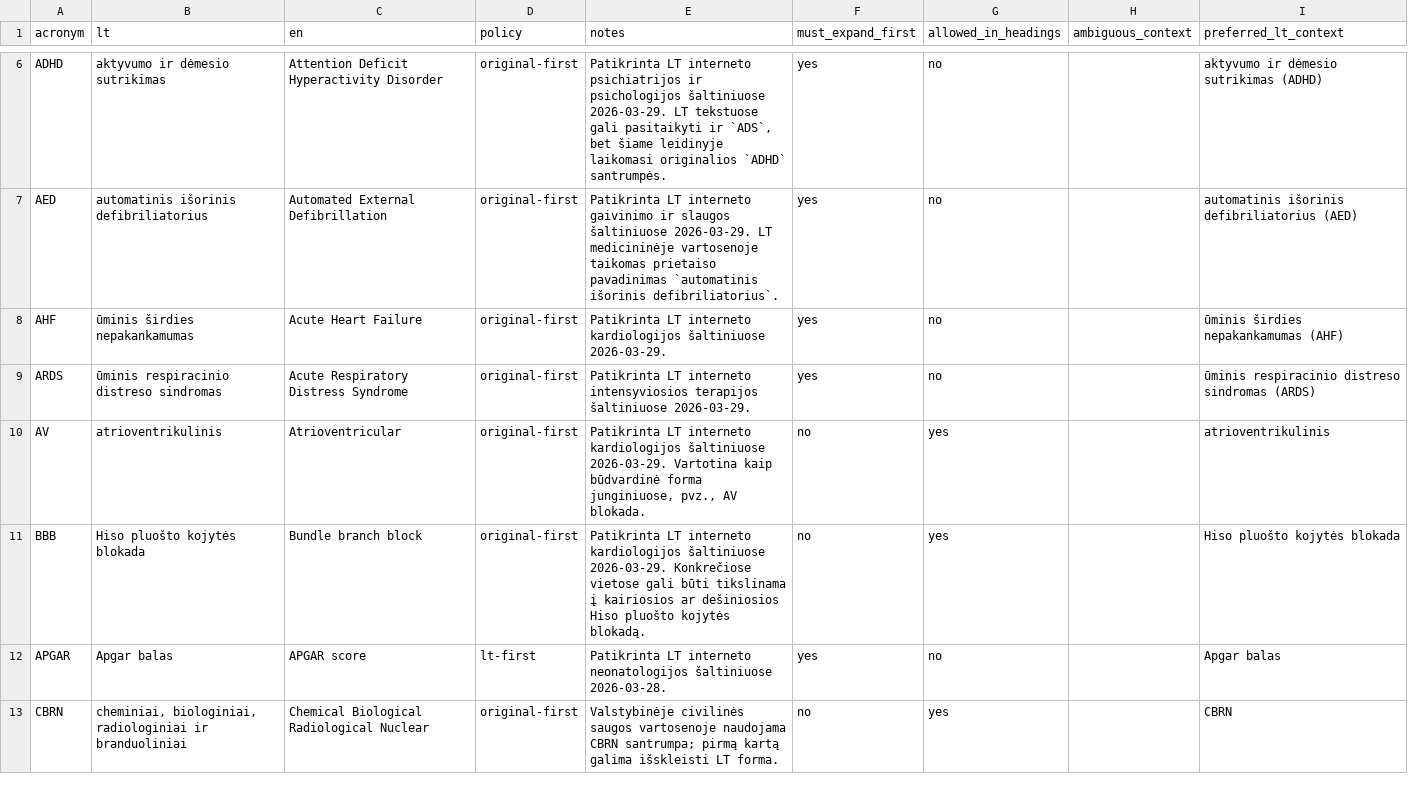
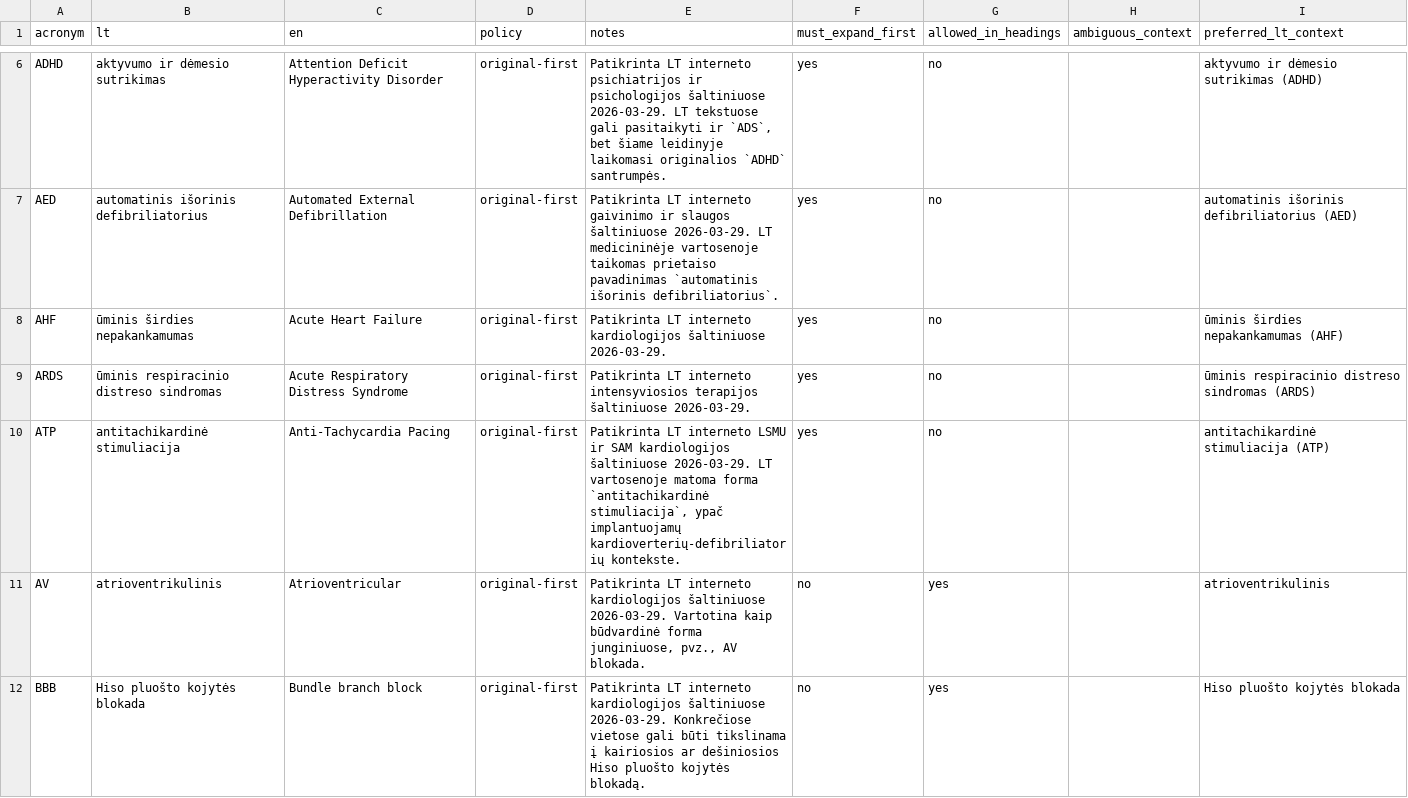
Before and after one commit to dzukauskas/acute-medicine, a TSV file: shared/lexicon/acronyms.tsv, drawn as a sheet; only a part is shown, gaps mark what is left out; the shorter side is filled out with more unchanged rows; the diff covers the shown part only.

```diff
--- a/shared/lexicon/acronyms.tsv
+++ b/shared/lexicon/acronyms.tsv
@@ -9,2 +9,3 @@ AHF	ūminis širdies nepakankamumas	Acute Heart Failure	original-first	Patikrint
 ARDS	ūminis respiracinio distreso sindromas	Acute Respiratory Distress Syndrome	original-first	Patikrinta LT interneto intensyviosios terapijos šaltiniuose 2026-03-29.	yes	no		ūminis respiracinio distreso sindromas (ARDS)
+ATP	antitachikardinė stimuliacija	Anti-Tachycardia Pacing	original-first	Patikrinta LT interneto LSMU ir SAM kardiologijos šaltiniuose 2026-03-29. LT vartosenoje matoma forma `antitachikardinė stimuliacija`, ypač implantuojamų kardioverterių-defibriliatorių kontekste.	yes	no		antitachikardinė stimuliacija (ATP)
 AV	atrioventrikulinis	Atrioventricular	original-first	Patikrinta LT interneto kardiologijos šaltiniuose 2026-03-29. Vartotina kaip būdvardinė forma junginiuose, pvz., AV blokada.	no	yes		atrioventrikulinis
```
Also changed, not shown: 2 added rows elsewhere in this file, 2 other files.
